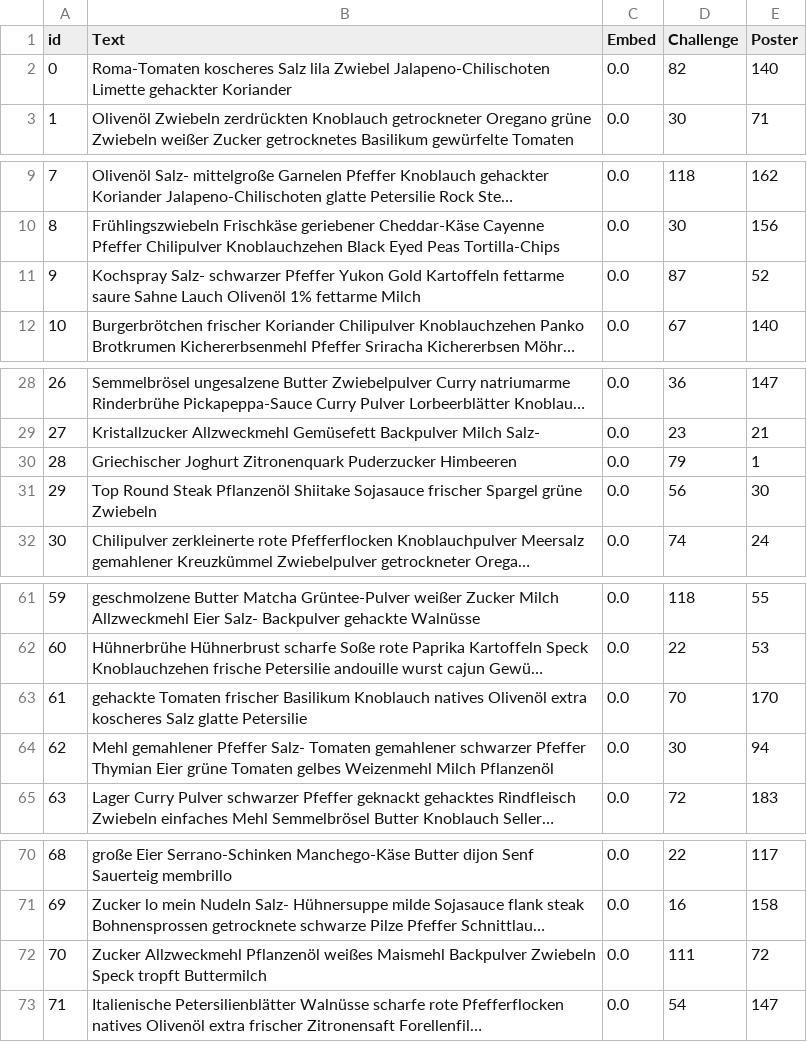
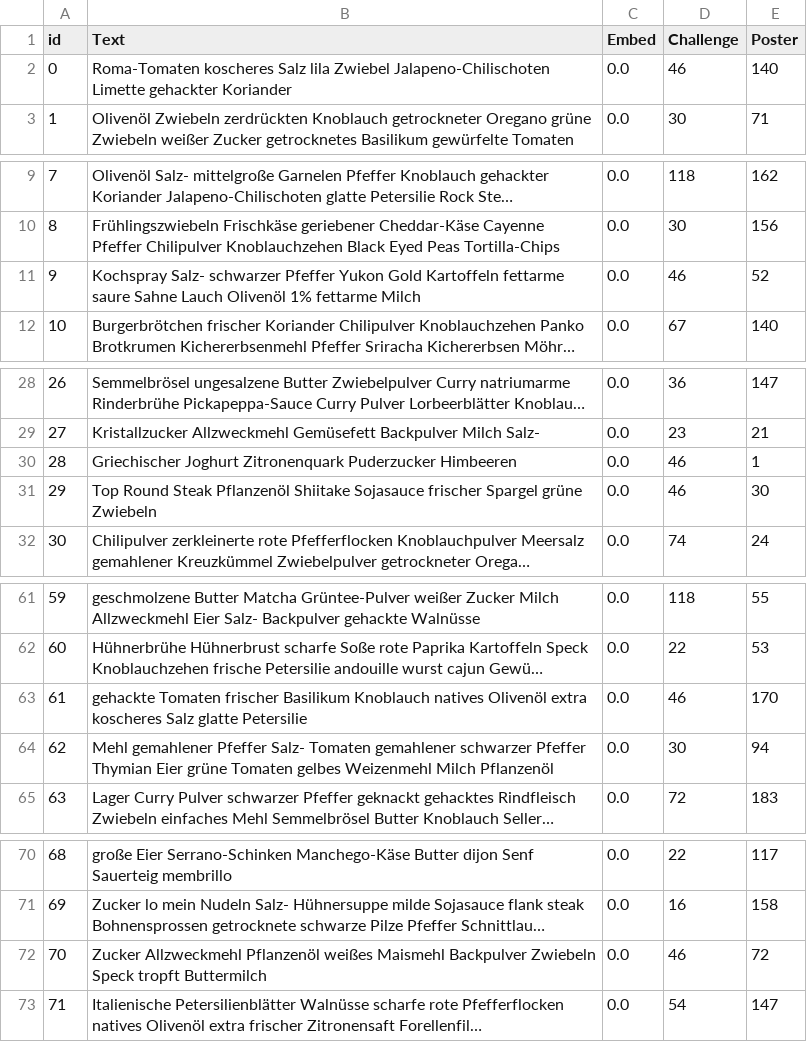
Before and after one commit to 1b15/OpinionMining, a CSV file: app/DB/recipes.csv, drawn as a sheet; only a part is shown, gaps mark what is left out; long unchanged cells end in …; the diff covers the shown part only; the diff names each change by its address in the sheet, - before the commit and + after, or states it on an @@ line.

```diff
--- a/app/DB/recipes.csv
+++ b/app/DB/recipes.csv
-D2 (Challenge): 82
+D2 (Challenge): 46
-D11 (Challenge): 87
+D11 (Challenge): 46
-D30 (Challenge): 79
+D30 (Challenge): 46
-D31 (Challenge): 56
+D31 (Challenge): 46
-D63 (Challenge): 70
+D63 (Challenge): 46
-D72 (Challenge): 111
+D72 (Challenge): 46
```
Also changed, not shown: 1 edited cell elsewhere in this file, app/DB/challenges.csv, 4 other files.
